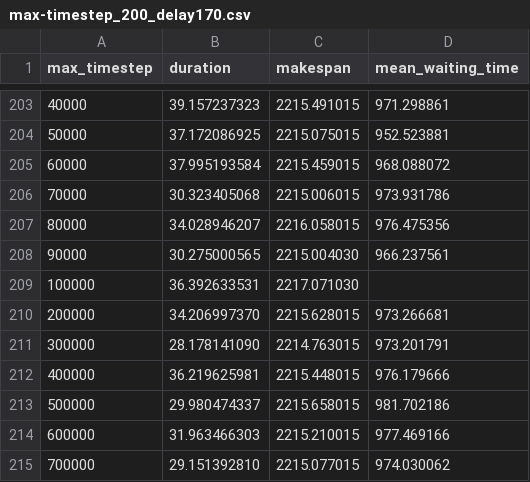
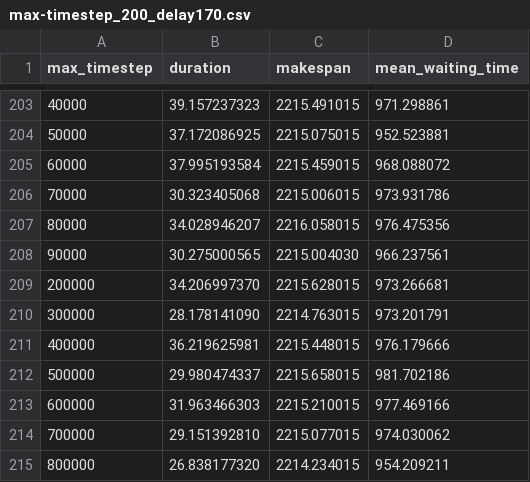
Before and after one commit to oar-team/batkube-test, a CSV file: results/max-timestep_200_delay170.csv, drawn as a sheet; only a part is shown, gaps mark what is left out; the shorter side is filled out with more unchanged rows; the diff names each change by its address in the sheet, - before the commit and + after, or states it on an @@ line.

Commit message:
results, fixes

```diff
--- a/results/max-timestep_200_delay170.csv
+++ b/results/max-timestep_200_delay170.csv
-row 209: 100000 | 36.392633531 | 2217.071030
```
Also changed, not shown: 5 other files.
